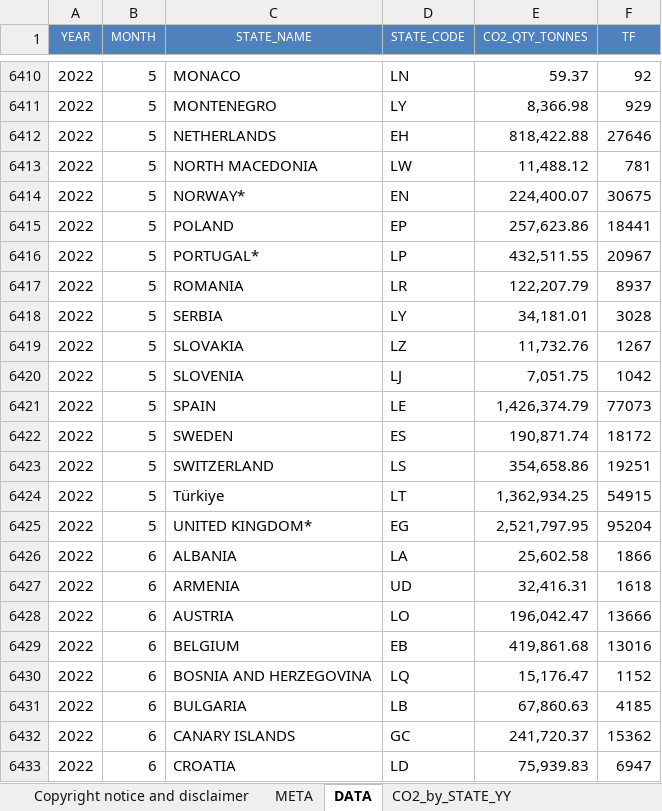
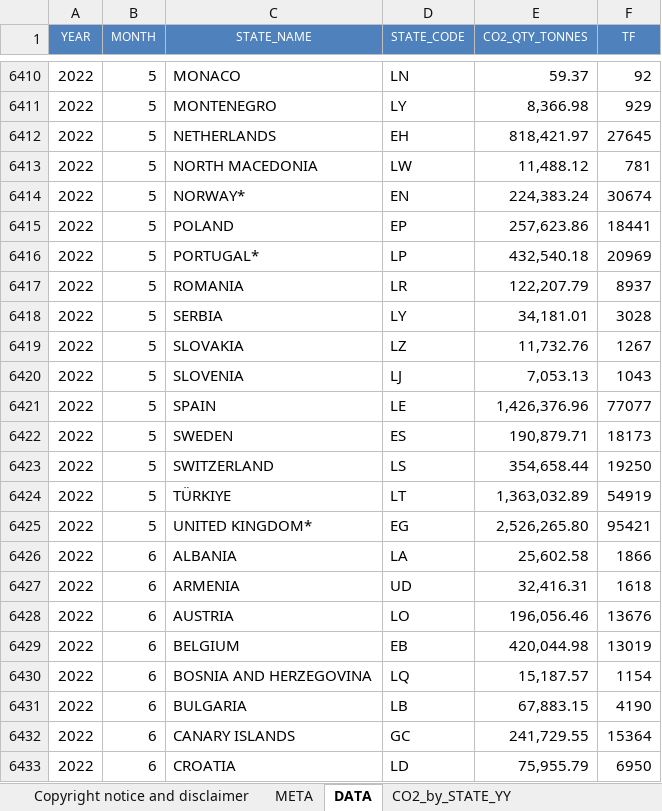
Before and after one commit to euctrl-pru/portal, an Excel workbook: static/download/xls/CO2_emissions_by_state.xlsx, sheet DATA, drawn as a sheet; only a part is shown, gaps mark what is left out; values as stored, in another font and other column widths than the file's, no borders; the diff covers the shown part only; the diff names each change by its address in the sheet, - before the commit and + after, or states it on an @@ line.

```diff
--- a/static/download/xls/CO2_emissions_by_state.xlsx (sheet DATA)
+++ b/static/download/xls/CO2_emissions_by_state.xlsx (sheet DATA)
-E6412 (CO2_QTY_TONNES): 818,422.88
+E6412 (CO2_QTY_TONNES): 818,421.97
-F6412 (TF): 27646
+F6412 (TF): 27645
-E6414 (CO2_QTY_TONNES): 224,400.07
+E6414 (CO2_QTY_TONNES): 224,383.24
-F6414 (TF): 30675
+F6414 (TF): 30674
-E6416 (CO2_QTY_TONNES): 432,511.55
+E6416 (CO2_QTY_TONNES): 432,540.18
-F6416 (TF): 20967
+F6416 (TF): 20969
-E6420 (CO2_QTY_TONNES): 7,051.75
+E6420 (CO2_QTY_TONNES): 7,053.13
-F6420 (TF): 1042
+F6420 (TF): 1043
-E6421 (CO2_QTY_TONNES): 1,426,374.79
+E6421 (CO2_QTY_TONNES): 1,426,376.96
-F6421 (TF): 77073
+F6421 (TF): 77077
-E6422 (CO2_QTY_TONNES): 190,871.74
+E6422 (CO2_QTY_TONNES): 190,879.71
-F6422 (TF): 18172
+F6422 (TF): 18173
-E6423 (CO2_QTY_TONNES): 354,658.86
+E6423 (CO2_QTY_TONNES): 354,658.44
-F6423 (TF): 19251
+F6423 (TF): 19250
-C6424 (STATE_NAME): Türkiye
+C6424 (STATE_NAME): TÜRKIYE
-E6424 (CO2_QTY_TONNES): 1,362,934.25
+E6424 (CO2_QTY_TONNES): 1,363,032.89
-F6424 (TF): 54915
+F6424 (TF): 54919
-E6425 (CO2_QTY_TONNES): 2,521,797.95
+E6425 (CO2_QTY_TONNES): 2,526,265.80
-F6425 (TF): 95204
+F6425 (TF): 95421
-E6428 (CO2_QTY_TONNES): 196,042.47
+E6428 (CO2_QTY_TONNES): 196,056.46
-F6428 (TF): 13666
+F6428 (TF): 13676
-E6429 (CO2_QTY_TONNES): 419,861.68
+E6429 (CO2_QTY_TONNES): 420,044.98
-F6429 (TF): 13016
+F6429 (TF): 13019
-E6430 (CO2_QTY_TONNES): 15,176.47
+E6430 (CO2_QTY_TONNES): 15,187.57
-F6430 (TF): 1152
+F6430 (TF): 1154
-E6431 (CO2_QTY_TONNES): 67,860.63
+E6431 (CO2_QTY_TONNES): 67,883.15
-F6431 (TF): 4185
+F6431 (TF): 4190
-E6432 (CO2_QTY_TONNES): 241,720.37
+E6432 (CO2_QTY_TONNES): 241,729.55
-F6432 (TF): 15362
+F6432 (TF): 15364
-E6433 (CO2_QTY_TONNES): 75,939.83
+E6433 (CO2_QTY_TONNES): 75,955.79
-F6433 (TF): 6947
+F6433 (TF): 6950
```
Also changed, not shown: 86 added rows and 303 edited cells elsewhere in this sheet, sheet CO2_by_STATE_YY, sheet CO2_by_STATE_MM, sheet META, charts or pictures, static/download/xls/ACE_Monthly_Operational_Data.xlsx, 3 other files.
